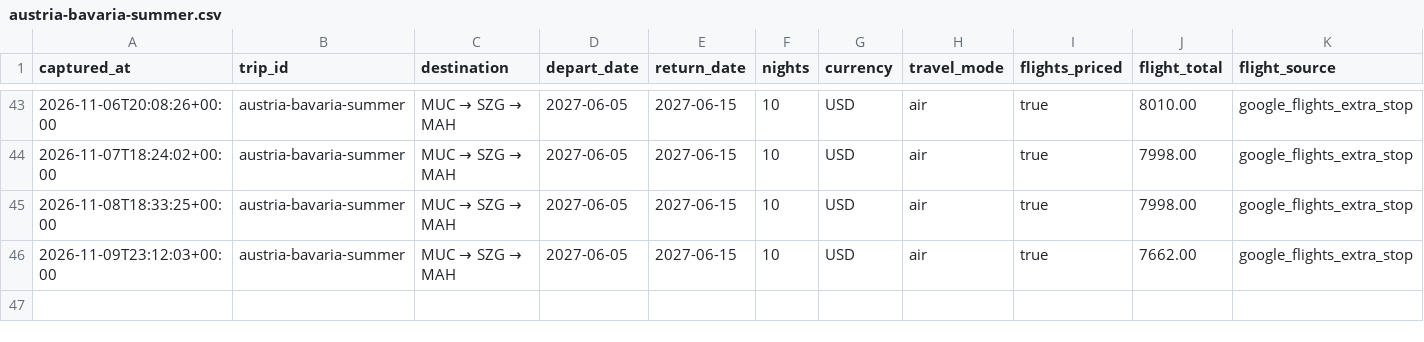
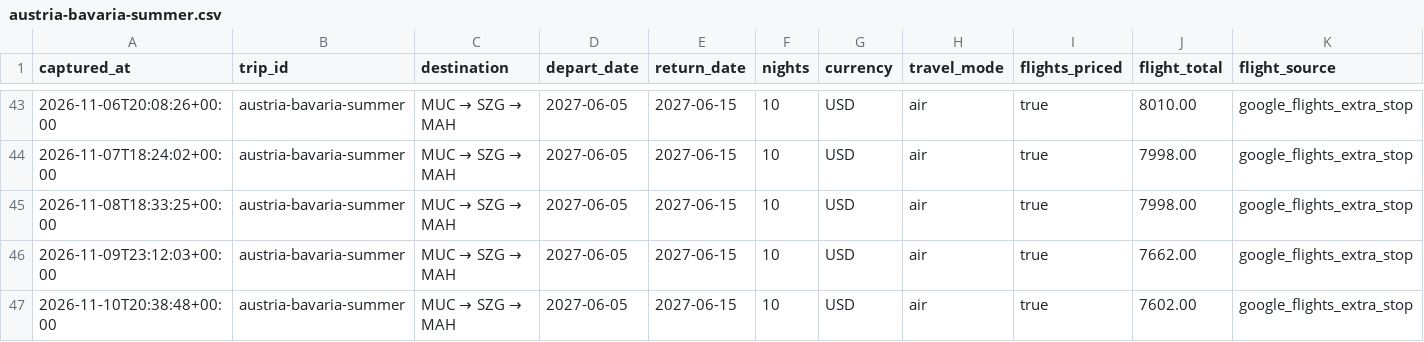
Before and after one commit to leeessner/Vacation-finder, a CSV file: data/history/austria-bavaria-summer.csv, drawn as a sheet; only a part is shown, gaps mark what is left out; rows hold the shown columns only; the diff names each change by its address in the sheet, - before the commit and + after, or states it on an @@ line.

```diff
--- a/data/history/austria-bavaria-summer.csv
+++ b/data/history/austria-bavaria-summer.csv
+row 47: 2026-11-10T20:38:48+00:00 | austria-bavaria-summer | MUC → SZG → MAH | 2027-06-05 | 2027-06-15 | 10 | USD | air | true | 7602.00 | google_flights_extra_stop
```
Also changed, not shown: data/history/florence-tuscany-summer.csv, data/history/greece-summer.csv, 41 other files.
